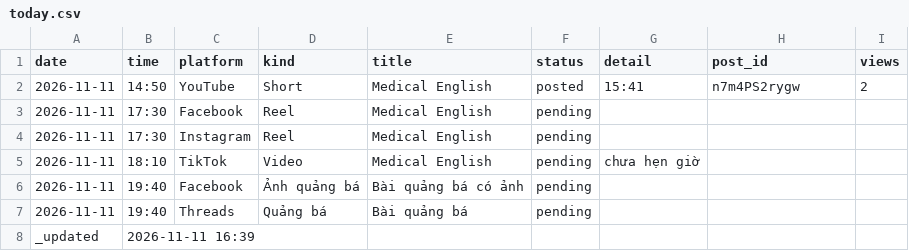
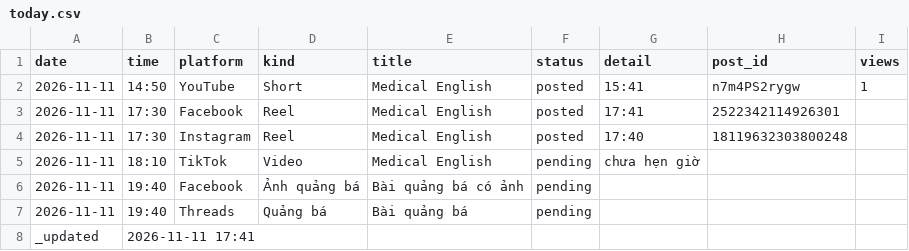
Before and after one commit to ge4uhealthsciences-creator/medvocab-lab, a CSV file: status/today.csv, drawn as a sheet.

```diff
--- a/status/today.csv
+++ b/status/today.csv
@@ -1,5 +1,5 @@
 date,time,platform,kind,title,status,detail,post_id,views
-2026-11-11,14:50,YouTube,Short,Medical English,posted,15:41,n7m4PS2rygw,2
-2026-11-11,17:30,Facebook,Reel,Medical English,pending,,,
-2026-11-11,17:30,Instagram,Reel,Medical English,pending,,,
+2026-11-11,14:50,YouTube,Short,Medical English,posted,15:41,n7m4PS2rygw,1
+2026-11-11,17:30,Facebook,Reel,Medical English,posted,17:41,2522342114926301,
+2026-11-11,17:30,Instagram,Reel,Medical English,posted,17:40,18119632303800248,
 2026-11-11,18:10,TikTok,Video,Medical English,pending,chưa hẹn giờ,,
@@ -7,2 +7,2 @@ date,time,platform,kind,title,status,detail,post_id,views
 2026-11-11,19:40,Threads,Quảng bá,Bài quảng bá,pending,,,
-_updated,2026-11-11 16:39,,,,,,,
+_updated,2026-11-11 17:41,,,,,,,
```
